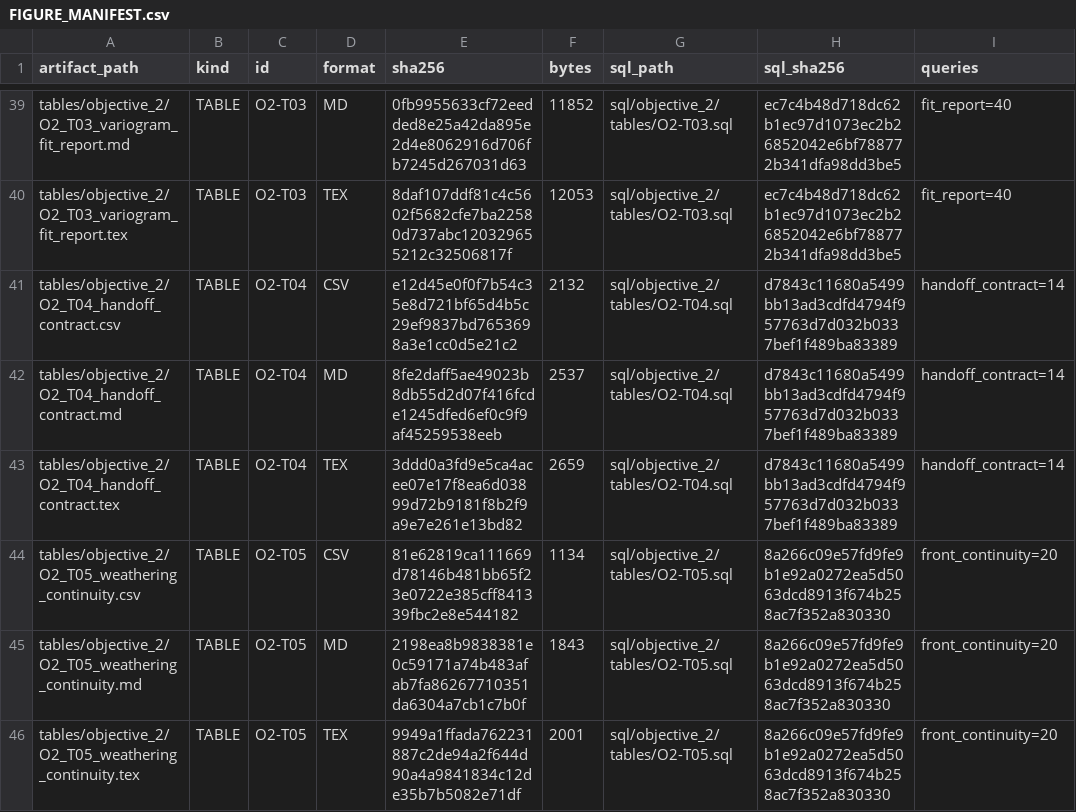
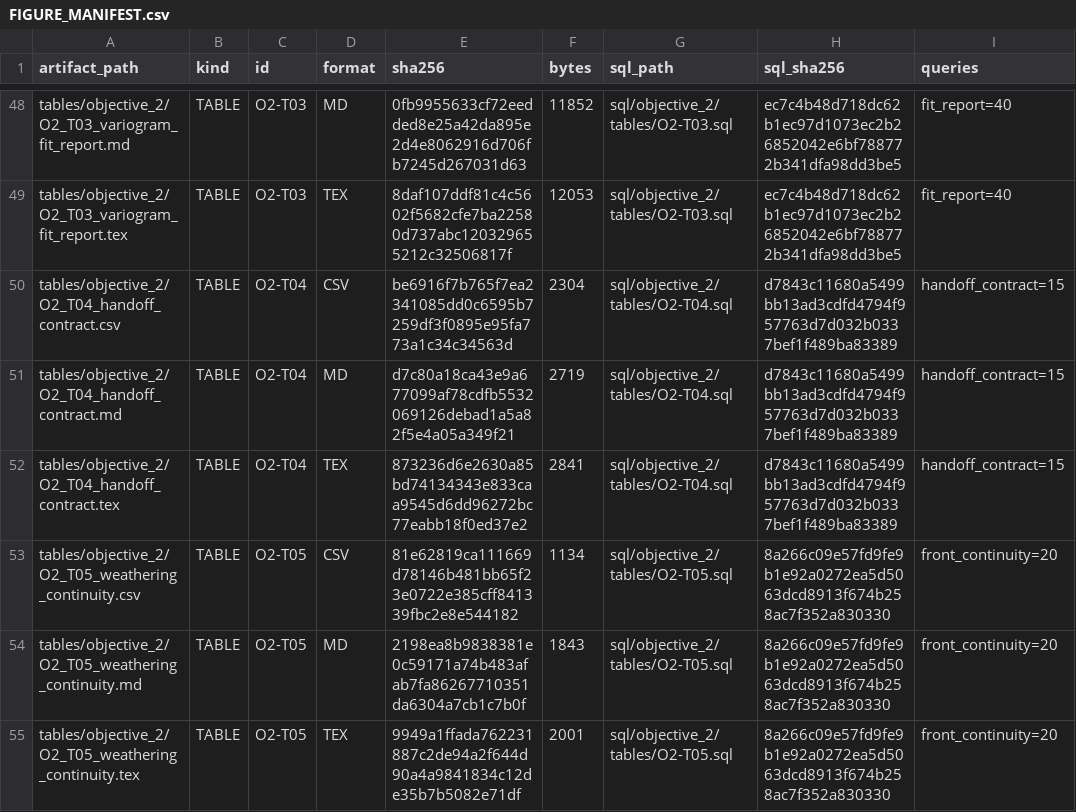
Before and after one commit to amoldagojosph122-ship-it/thesis-data-analysis, a CSV file: reports/objective_2/FIGURE_MANIFEST.csv, drawn as a sheet; only a part is shown, gaps mark what is left out; the diff covers the shown part only.

```diff
--- a/reports/objective_2/FIGURE_MANIFEST.csv
+++ b/reports/objective_2/FIGURE_MANIFEST.csv
@@ -40,5 +49,5 @@ tables/objective_2/O2_T03_variogram_fit_report.md,TABLE,O2-T03,MD,0fb9955633cf72
 tables/objective_2/O2_T03_variogram_fit_report.tex,TABLE,O2-T03,TEX,8daf107ddf81c4c5602f5682cfe7ba22580d737abc120329655212c32506817f,12053,sql/objective_2/tables/O2-T03.sql,ec7c4b48d718dc62b1ec97d1073ec2b26852042e6bf788772b341dfa98dd3be5,fit_report=40
-tables/objective_2/O2_T04_handoff_contract.csv,TABLE,O2-T04,CSV,e12d45e0f0f7b54c35e8d721bf65d4b5c29ef9837bd7653698a3e1cc0d5e21c2,2132,sql/objective_2/tables/O2-T04.sql,d7843c11680a5499bb13ad3cdfd4794f957763d7d032b0337bef1f489ba83389,handoff_contract=14
-tables/objective_2/O2_T04_handoff_contract.md,TABLE,O2-T04,MD,8fe2daff5ae49023b8db55d2d07f416fcde1245dfed6ef0c9f9af45259538eeb,2537,sql/objective_2/tables/O2-T04.sql,d7843c11680a5499bb13ad3cdfd4794f957763d7d032b0337bef1f489ba83389,handoff_contract=14
-tables/objective_2/O2_T04_handoff_contract.tex,TABLE,O2-T04,TEX,3ddd0a3fd9e5ca4acee07e17f8ea6d03899d72b9181f8b2f9a9e7e261e13bd82,2659,sql/objective_2/tables/O2-T04.sql,d7843c11680a5499bb13ad3cdfd4794f957763d7d032b0337bef1f489ba83389,handoff_contract=14
+tables/objective_2/O2_T04_handoff_contract.csv,TABLE,O2-T04,CSV,be6916f7b765f7ea2341085dd0c6595b7259df3f0895e95fa773a1c34c34563d,2304,sql/objective_2/tables/O2-T04.sql,d7843c11680a5499bb13ad3cdfd4794f957763d7d032b0337bef1f489ba83389,handoff_contract=15
+tables/objective_2/O2_T04_handoff_contract.md,TABLE,O2-T04,MD,d7c80a18ca43e9a677099af78cdfb5532069126debad1a5a82f5e4a05a349f21,2719,sql/objective_2/tables/O2-T04.sql,d7843c11680a5499bb13ad3cdfd4794f957763d7d032b0337bef1f489ba83389,handoff_contract=15
+tables/objective_2/O2_T04_handoff_contract.tex,TABLE,O2-T04,TEX,873236d6e2630a85bd74134343e833caa9545d6dd96272bc77eabb18f0ed37e2,2841,sql/objective_2/tables/O2-T04.sql,d7843c11680a5499bb13ad3cdfd4794f957763d7d032b0337bef1f489ba83389,handoff_contract=15
 tables/objective_2/O2_T05_weathering_continuity.csv,TABLE,O2-T05,CSV,81e62819ca111669d78146b481bb65f23e0722e385cff841339fbc2e8e544182,1134,sql/objective_2/tables/O2-T05.sql,8a266c09e57fd9fe9b1e92a0272ea5d5063dcd8913f674b258ac7f352a830330,front_continuity=20
```
Also changed, not shown: 15 added rows elsewhere in this file, tables/objective_2/O2_T04_handoff_contract.csv, 35 other files.
